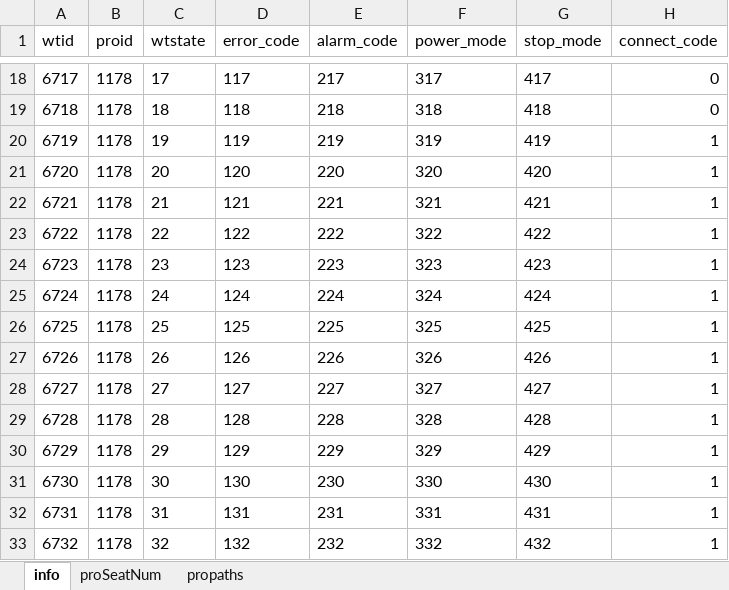
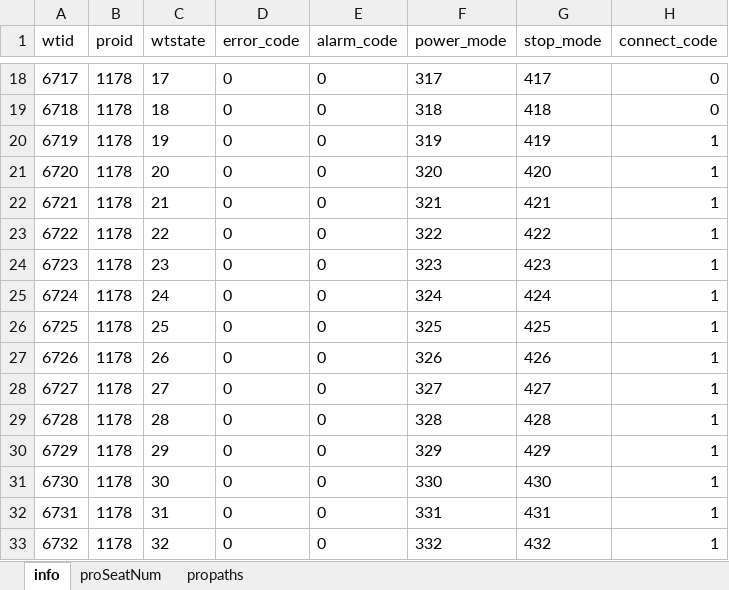
Before and after one commit to zhhkof/python_tools, an Excel workbook: frontSimulator/information.xlsx, sheet info, drawn as a sheet; only a part is shown, gaps mark what is left out; values as stored, in another font and other column widths than the file's, no borders; the diff covers the shown part only; the diff names each change by its address in the sheet, - before the commit and + after, or states it on an @@ line.

```diff
--- a/frontSimulator/information.xlsx (sheet info)
+++ b/frontSimulator/information.xlsx (sheet info)
-D18 (error_code): 117
+D18 (error_code): 0
-E18 (alarm_code): 217
+E18 (alarm_code): 0
-D19 (error_code): 118
+D19 (error_code): 0
-E19 (alarm_code): 218
+E19 (alarm_code): 0
-D20 (error_code): 119
+D20 (error_code): 0
-E20 (alarm_code): 219
+E20 (alarm_code): 0
-D21 (error_code): 120
+D21 (error_code): 0
-E21 (alarm_code): 220
+E21 (alarm_code): 0
-D22 (error_code): 121
+D22 (error_code): 0
-E22 (alarm_code): 221
+E22 (alarm_code): 0
-D23 (error_code): 122
+D23 (error_code): 0
-E23 (alarm_code): 222
+E23 (alarm_code): 0
-D24 (error_code): 123
+D24 (error_code): 0
-E24 (alarm_code): 223
+E24 (alarm_code): 0
-D25 (error_code): 124
+D25 (error_code): 0
-E25 (alarm_code): 224
+E25 (alarm_code): 0
-D26 (error_code): 125
+D26 (error_code): 0
-E26 (alarm_code): 225
+E26 (alarm_code): 0
-D27 (error_code): 126
+D27 (error_code): 0
-E27 (alarm_code): 226
+E27 (alarm_code): 0
-D28 (error_code): 127
+D28 (error_code): 0
-E28 (alarm_code): 227
+E28 (alarm_code): 0
-D29 (error_code): 128
+D29 (error_code): 0
-E29 (alarm_code): 228
+E29 (alarm_code): 0
-D30 (error_code): 129
+D30 (error_code): 0
-E30 (alarm_code): 229
+E30 (alarm_code): 0
-D31 (error_code): 130
+D31 (error_code): 0
-E31 (alarm_code): 230
+E31 (alarm_code): 0
-D32 (error_code): 131
+D32 (error_code): 0
-E32 (alarm_code): 231
+E32 (alarm_code): 0
-D33 (error_code): 132
+D33 (error_code): 0
-E33 (alarm_code): 232
+E33 (alarm_code): 0
```
Also changed, not shown: 34 edited cells elsewhere in this sheet, frontSimulator/propaths.xlsx, 3 other files.
